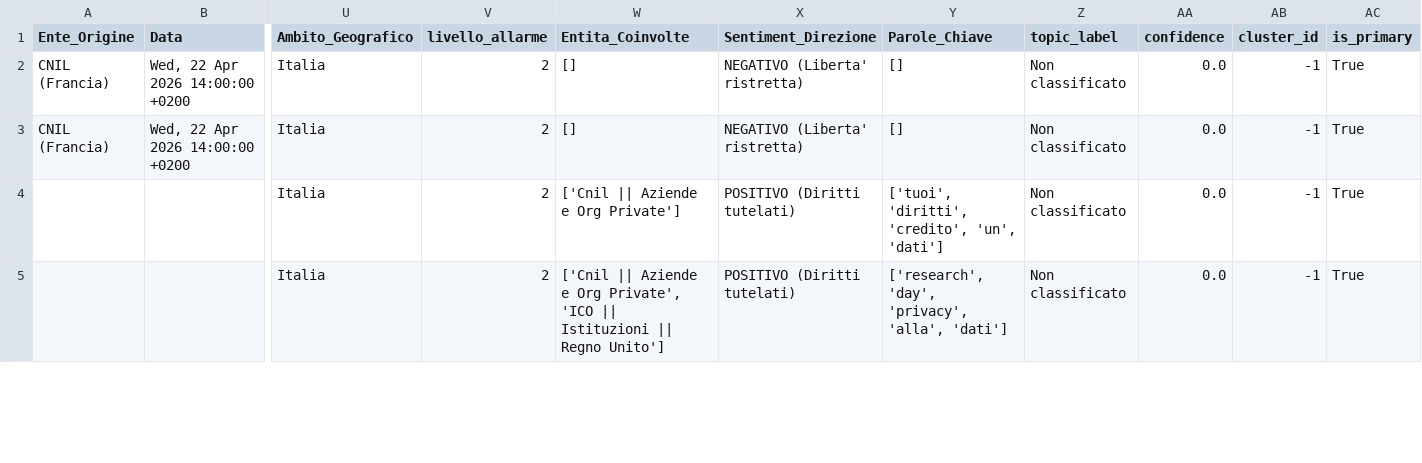
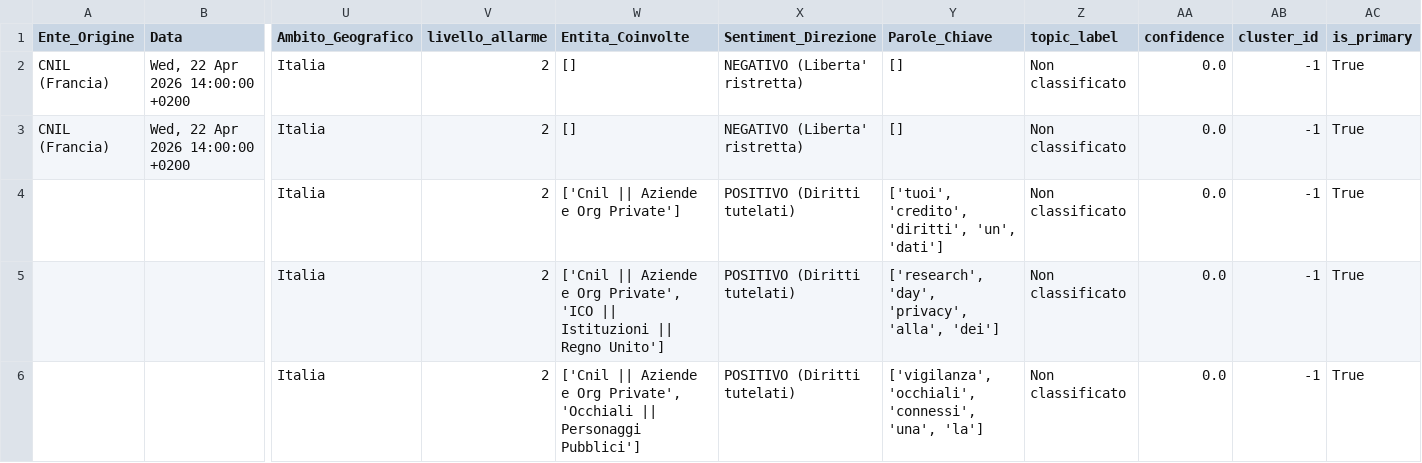
Before and after one commit to Draconer00/tech_advocacy_italia, a CSV file: data/processed/rss_eu_analyzed.csv, drawn as a sheet; only a part is shown, gaps mark what is left out; rows hold the shown columns only; the diff covers the shown part only; the diff names each change by its address in the sheet, - before the commit and + after, or states it on an @@ line.

```diff
--- a/data/processed/rss_eu_analyzed.csv
+++ b/data/processed/rss_eu_analyzed.csv
-Y4 (Parole_Chiave): ['tuoi', 'diritti', 'credito', 'un', 'dati']
+Y4 (Parole_Chiave): ['tuoi', 'credito', 'diritti', 'un', 'dati']
-Y5 (Parole_Chiave): …'privacy', 'alla', 'dati']
+Y5 (Parole_Chiave): …'privacy', 'alla', 'dei']
+row 6:  |  | Italia | 2 | ['Cnil || Aziende e Org Private', 'Occhiali || Personaggi Pubblici'] | POSITIVO (Diritti tutelati) | ['vigilanza', 'occhiali', 'connessi', 'una', 'la'] | Non classificato | 0.0 | -1 | True
```
Also changed, not shown: 1 added row, 1 removed row and 19 edited cells elsewhere in this file, data/processed/gpdp_analyzed.csv, data/processed/ong_analyzed.csv, 8 other files.
